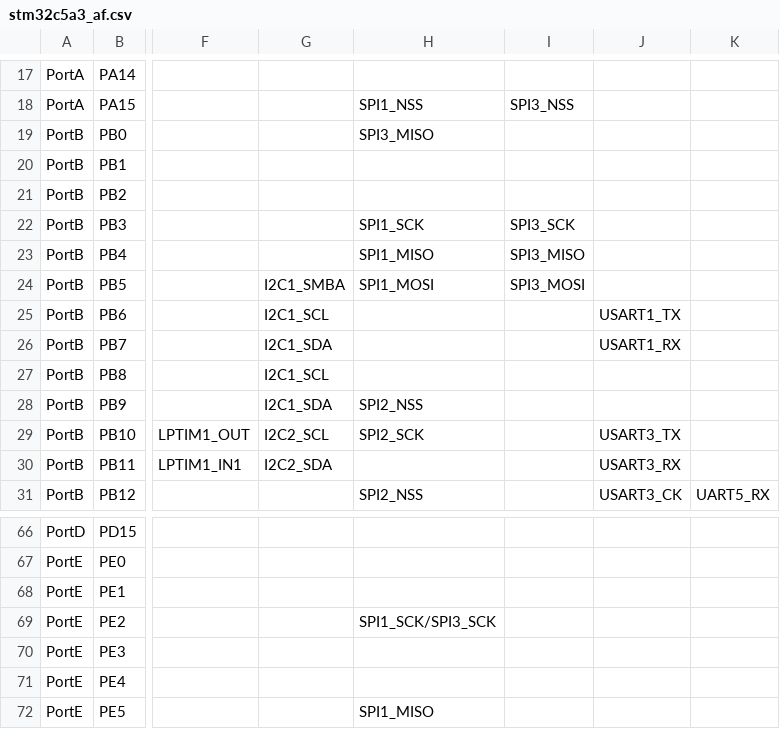
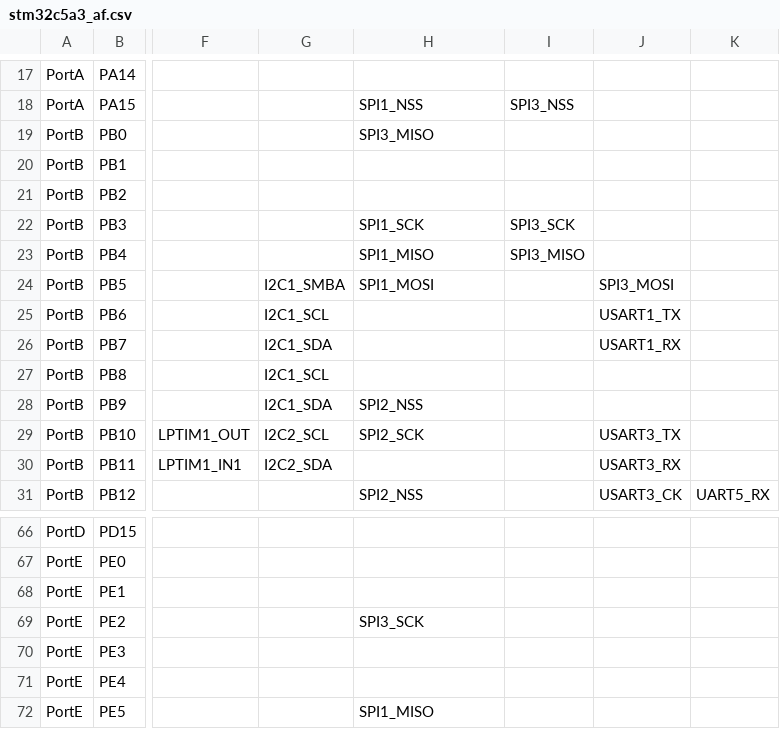
Before and after one commit to mattytrentini/micropython, a CSV file: ports/stm32/boards/stm32c5a3_af.csv, drawn as a sheet; only a part is shown, gaps mark what is left out; the diff names each change by its address in the sheet, - before the commit and + after, or states it on an @@ line.

Commit message:
stm32: Match C5 SPI mappings to DS15137.
Signed-off-by: Matt Trentini <matt.trentini@gmail.com>

```diff
--- a/ports/stm32/boards/stm32c5a3_af.csv
+++ b/ports/stm32/boards/stm32c5a3_af.csv
-I24: SPI3_MOSI
+I24: (empty)
-J24: (empty)
+J24: SPI3_MOSI
-H69: SPI1_SCK/SPI3_SCK
+H69: SPI3_SCK
```
